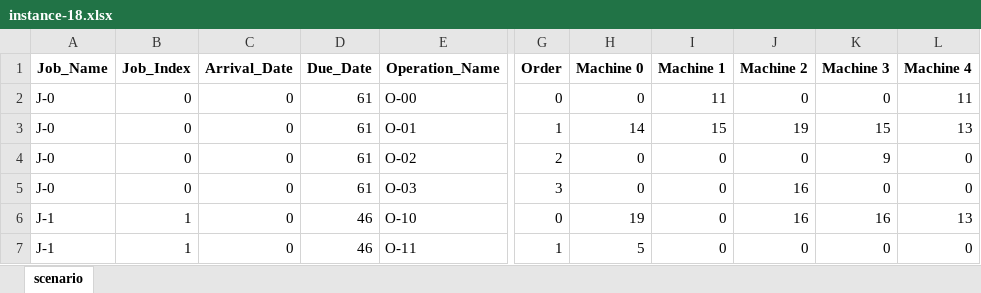
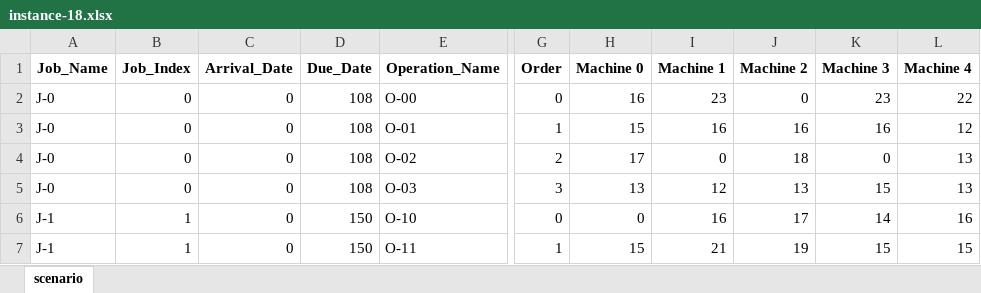
Before and after one commit to Youngin-Cho/FJSP, an Excel workbook: input/validation/15-5/instance-18.xlsx, sheet scenario, drawn as a sheet; only a part is shown, gaps mark what is left out; values as stored, in another font and other column widths than the file's, no borders; the diff covers the shown part only; the diff names each change by its address in the sheet, - before the commit and + after, or states it on an @@ line.

```diff
--- a/input/validation/15-5/instance-18.xlsx (sheet scenario)
+++ b/input/validation/15-5/instance-18.xlsx (sheet scenario)
-D2:D5 (Due_Date): 61
+D2:D5 (Due_Date): 108
-H2 (Machine 0): 0
+H2 (Machine 0): 16
-I2 (Machine 1): 11
+I2 (Machine 1): 23
-K2 (Machine 3): 0
+K2 (Machine 3): 23
-L2 (Machine 4): 11
+L2 (Machine 4): 22
-H3 (Machine 0): 14
+H3 (Machine 0): 15
-I3 (Machine 1): 15
+I3 (Machine 1): 16
-J3 (Machine 2): 19
+J3 (Machine 2): 16
-K3 (Machine 3): 15
+K3 (Machine 3): 16
-L3 (Machine 4): 13
+L3 (Machine 4): 12
-H4 (Machine 0): 0
+H4 (Machine 0): 17
-J4 (Machine 2): 0
+J4 (Machine 2): 18
-K4 (Machine 3): 9
+K4 (Machine 3): 0
-L4:L5 (Machine 4): 0
+L4:L5 (Machine 4): 13
-H5 (Machine 0): 0
+H5 (Machine 0): 13
-I5 (Machine 1): 0
+I5 (Machine 1): 12
-J5 (Machine 2): 16
+J5 (Machine 2): 13
-K5 (Machine 3): 0
+K5 (Machine 3): 15
-D6:D7 (Due_Date): 46
+D6:D7 (Due_Date): 150
-H6 (Machine 0): 19
+H6 (Machine 0): 0
-I6 (Machine 1): 0
+I6 (Machine 1): 16
-J6 (Machine 2): 16
+J6 (Machine 2): 17
-K6 (Machine 3): 16
+K6 (Machine 3): 14
-L6 (Machine 4): 13
+L6 (Machine 4): 16
-H7 (Machine 0): 5
+H7 (Machine 0): 15
-I7 (Machine 1): 0
+I7 (Machine 1): 21
-J7 (Machine 2): 0
+J7 (Machine 2): 19
-K7 (Machine 3): 0
+K7 (Machine 3): 15
-L7 (Machine 4): 0
+L7 (Machine 4): 15
```
Also changed, not shown: 11 added rows, 4 removed rows and 392 edited cells elsewhere in this sheet, input/validation/15-5/instance-11.xlsx, input/validation/15-5/instance-13.xlsx, 21 other files.
